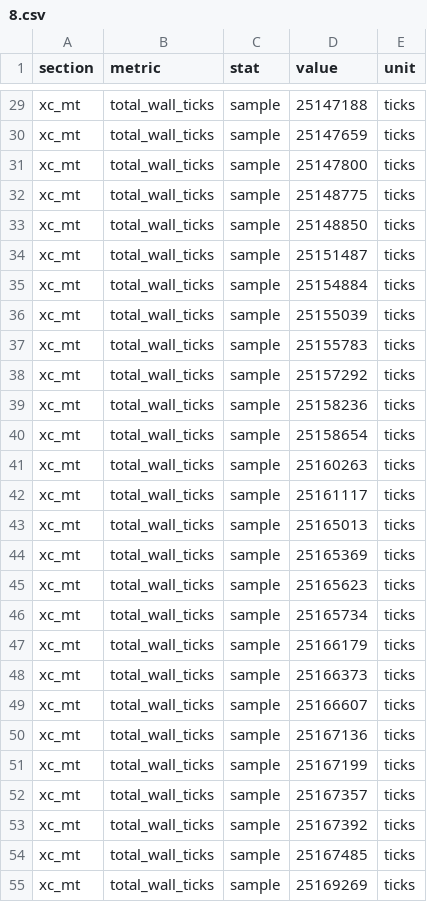
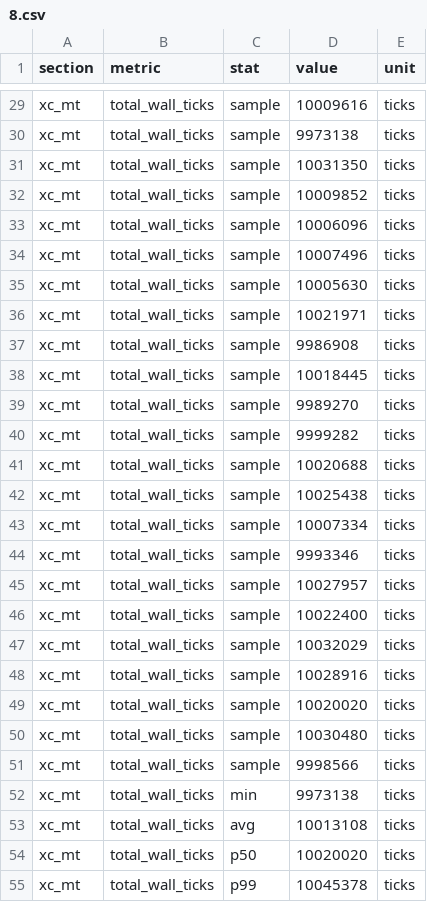
Before and after one commit to shanenelson1117/OS_capstone_report, a CSV file: experiments/m6_contention/8.csv, drawn as a sheet; only a part is shown, gaps mark what is left out; the diff covers the shown part only; the diff names each change by its address in the sheet, - before the commit and + after, or states it on an @@ line.

```diff
--- a/experiments/m6_contention/8.csv
+++ b/experiments/m6_contention/8.csv
-D29 (value): 25147188
+D29 (value): 10009616
-D30 (value): 25147659
+D30 (value): 9973138
-D31 (value): 25147800
+D31 (value): 10031350
-D32 (value): 25148775
+D32 (value): 10009852
-D33 (value): 25148850
+D33 (value): 10006096
-D34 (value): 25151487
+D34 (value): 10007496
-D35 (value): 25154884
+D35 (value): 10005630
-D36 (value): 25155039
+D36 (value): 10021971
-D37 (value): 25155783
+D37 (value): 9986908
-D38 (value): 25157292
+D38 (value): 10018445
-D39 (value): 25158236
+D39 (value): 9989270
-D40 (value): 25158654
+D40 (value): 9999282
-D41 (value): 25160263
+D41 (value): 10020688
-D42 (value): 25161117
+D42 (value): 10025438
-D43 (value): 25165013
+D43 (value): 10007334
-D44 (value): 25165369
+D44 (value): 9993346
-D45 (value): 25165623
+D45 (value): 10027957
-D46 (value): 25165734
+D46 (value): 10022400
-D47 (value): 25166179
+D47 (value): 10032029
-D48 (value): 25166373
+D48 (value): 10028916
-D49 (value): 25166607
+D49 (value): 10020020
-D50 (value): 25167136
+D50 (value): 10030480
-D51 (value): 25167199
+D51 (value): 9998566
-C52 (stat): sample
+C52 (stat): min
-D52 (value): 25167357
+D52 (value): 9973138
-C53 (stat): sample
+C53 (stat): avg
-D53 (value): 25167392
+D53 (value): 10013108
-C54 (stat): sample
+C54 (stat): p50
-D54 (value): 25167485
+D54 (value): 10020020
-C55 (stat): sample
+C55 (stat): p99
-D55 (value): 25169269
+D55 (value): 10045378
```
Also changed, not shown: 34 edited cells elsewhere in this file, experiments/m6_contention/16.csv, experiments/m6_contention/32.csv, 21 other files.
